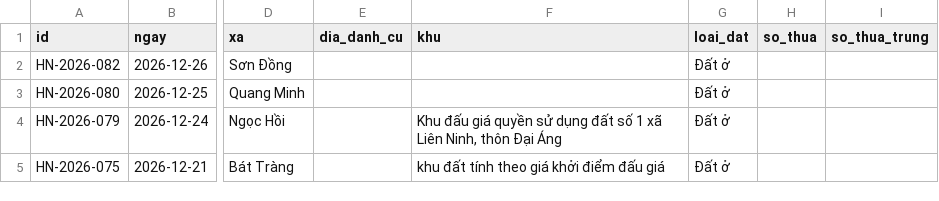
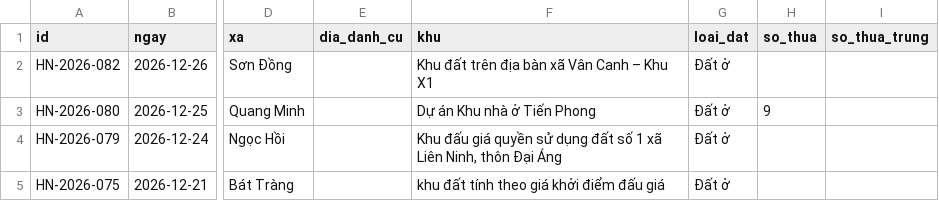
Before and after one commit to pnhimai98-creator/ban-do-dau-gia, a CSV file: data.csv, drawn as a sheet; only a part is shown, gaps mark what is left out; the diff names each change by its address in the sheet, - before the commit and + after, or states it on an @@ line.

Commit message:
Bảng tính: sửa 2 phiên

```diff
--- a/data.csv
+++ b/data.csv
-F2 (khu): (empty)
+F2 (khu): Khu đất trên địa bàn xã Vân Canh – Khu X1
-F3 (khu): (empty)
+F3 (khu): Dự án Khu nhà ở Tiến Phong
-H3 (so_thua): (empty)
+H3 (so_thua): 9
```
